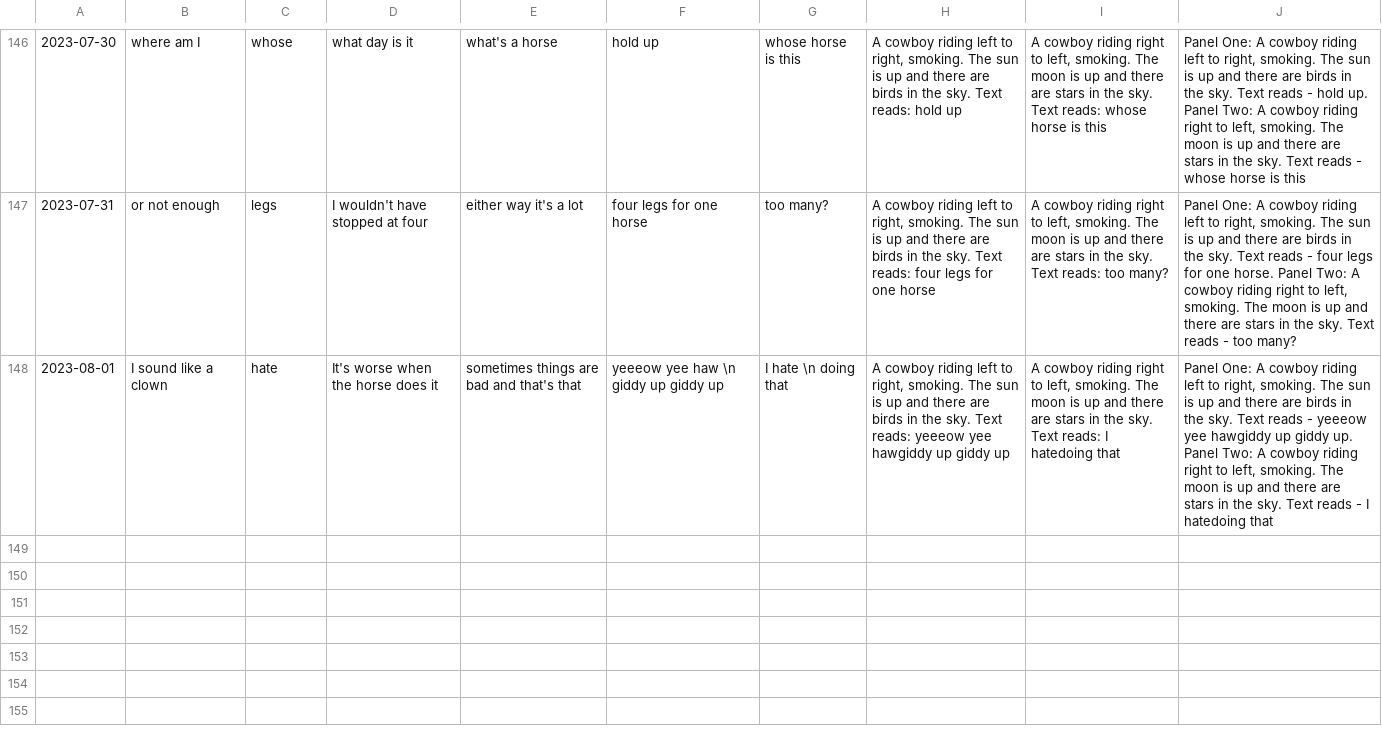
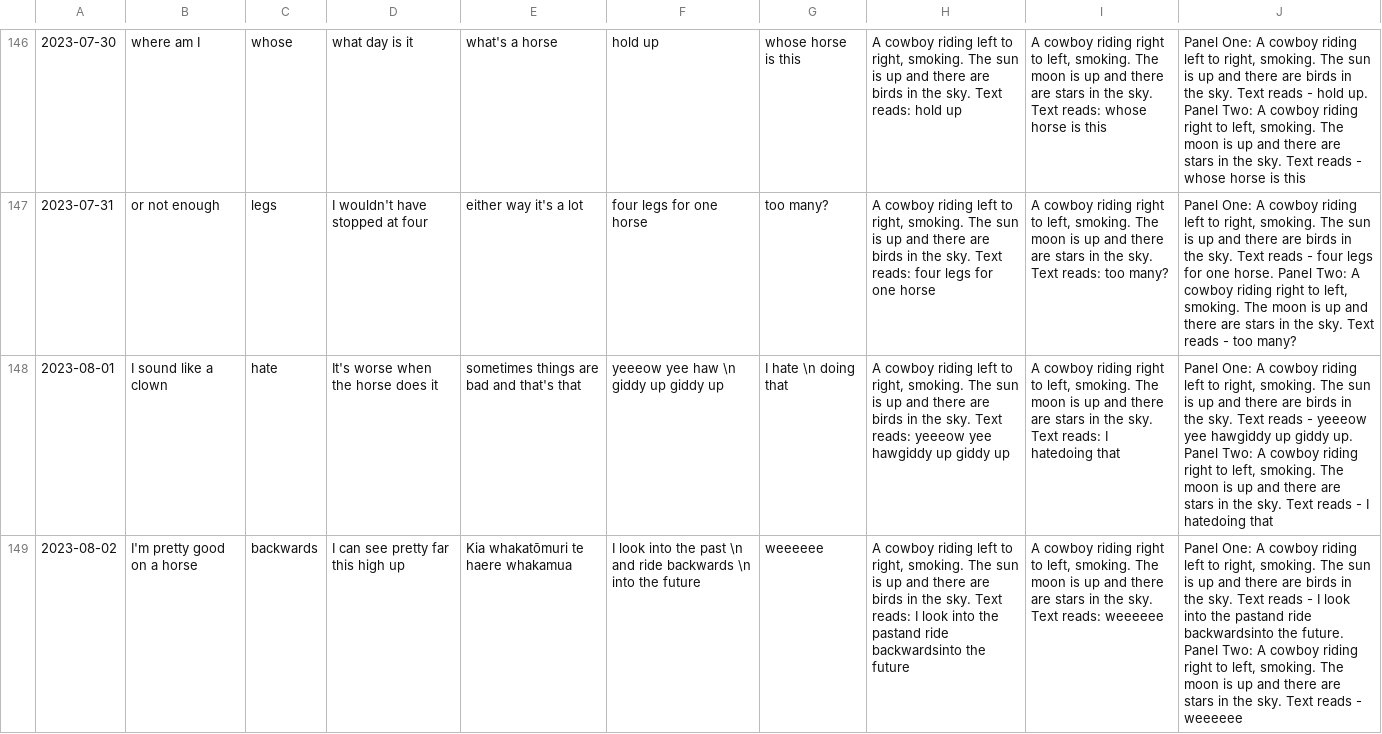
Before and after one commit to Louis-yes/return.horse, a TSV file: clay/comics.tsv, drawn as a sheet; only a part is shown, gaps mark what is left out; the diff names each change by its address in the sheet, - before the commit and + after, or states it on an @@ line.

```diff
--- a/clay/comics.tsv
+++ b/clay/comics.tsv
+row 149: 2023-08-02 | I'm pretty good on a horse | backwards | I can see pretty far this high up | Kia whakatōmuri te haere whakamua | I look into the past \n and ride backwards \n into the future | weeeeee | A cowboy riding left to right, smoking. The sun is up and there are birds in the sky. Text reads: I look into the pastand ride backwardsinto the future | A cowboy riding right to left, smoking. The moon is up and there are stars in the sky. Text reads: weeeeee | Panel One: A cowboy riding left to right, smoking. The sun is up and there are birds in the sky. Text reads - I look into the pastand ride backwardsinto the future. Panel Two: A cowboy riding right to left, smoking. The moon is up and there are stars in the sky. Text reads - weeeeee
```
Also changed, not shown: 1 other file.
